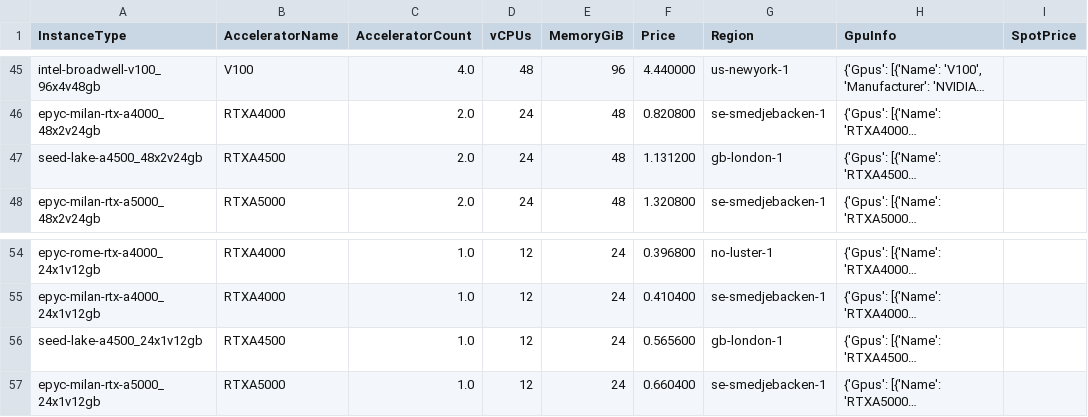
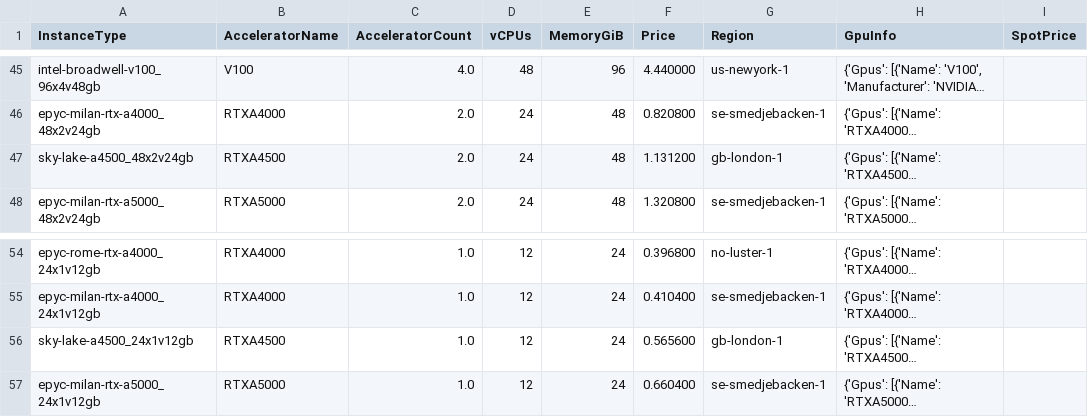
Before and after one commit to op-devteam/machine-catalog, a CSV file: catalogs/v7/cudo/vms.csv, drawn as a sheet; only a part is shown, gaps mark what is left out; long unchanged cells end in …; the diff covers the shown part only; the diff names each change by its address in the sheet, - before the commit and + after, or states it on an @@ line.

```diff
--- a/catalogs/v7/cudo/vms.csv
+++ b/catalogs/v7/cudo/vms.csv
-A47 (InstanceType): seed-lake-a4500_48x2v24gb
+A47 (InstanceType): sky-lake-a4500_48x2v24gb
-A56 (InstanceType): seed-lake-a4500_24x1v12gb
+A56 (InstanceType): sky-lake-a4500_24x1v12gb
```
Also changed, not shown: 6 edited cells elsewhere in this file, catalogs/v7/common/accelerators.csv, catalogs/v7/fluidstack/vms.csv, 5 other files.
